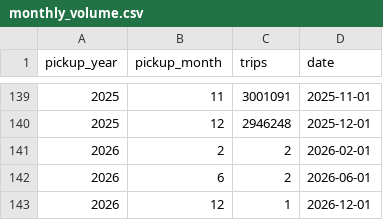
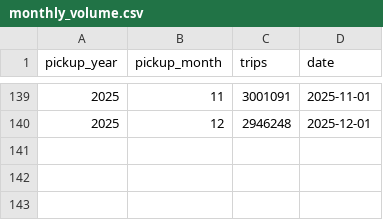
Before and after one commit to ShreyaB143/MIT805-GroupProject, a CSV file: output/monthly_volume.csv, drawn as a sheet; only a part is shown, gaps mark what is left out.

```diff
--- a/output/monthly_volume.csv
+++ b/output/monthly_volume.csv
@@ -140,4 +140 @@ pickup_year,pickup_month,trips,date
 2025,12,2946248,2025-12-01
-2026,2,2,2026-02-01
-2026,6,2,2026-06-01
-2026,12,1,2026-12-01
```
Also changed, not shown: output/distance_distribution.csv, output/hourly_profile.csv, 14 other files.
